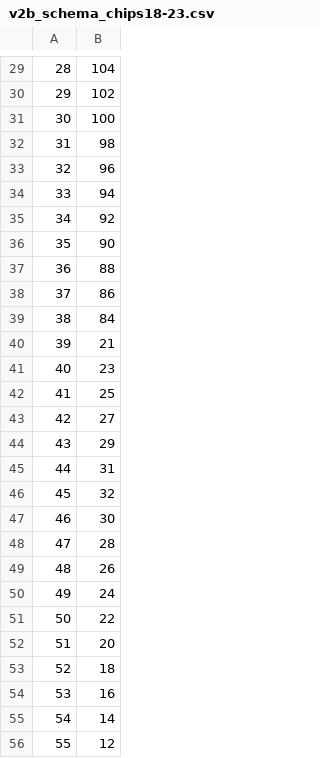
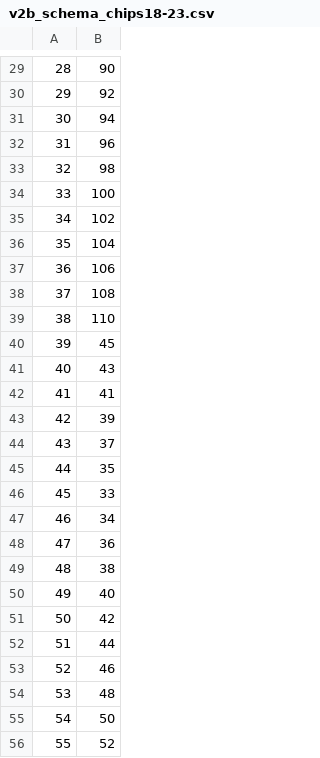
Before and after one commit to jsturdy/gem-daq-code, a CSV file: gem-light-dqm/dqm-root/data/v2b_schema_chips18-23.csv, drawn as a sheet; only a part is shown, gaps mark what is left out; the diff covers the shown part only.

```diff
--- a/gem-light-dqm/dqm-root/data/v2b_schema_chips18-23.csv
+++ b/gem-light-dqm/dqm-root/data/v2b_schema_chips18-23.csv
@@ -29,28 +29,28 @@
-28,104
-29,102
-30,100
-31,98
-32,96
-33,94
-34,92
-35,90
-36,88
-37,86
-38,84
-39,21
-40,23
-41,25
-42,27
-43,29
-44,31
-45,32
-46,30
-47,28
-48,26
-49,24
-50,22
-51,20
-52,18
-53,16
-54,14
-55,12
+           28, 90
+           29, 92
+           30, 94
+           31, 96
+           32, 98
+           33, 100
+           34, 102
+           35, 104
+           36, 106
+           37, 108
+           38, 110
+           39, 45
+           40, 43
+           41, 41
+           42, 39
+           43, 37
+           44, 35
+           45, 33
+           46, 34
+           47, 36
+           48, 38
+           49, 40
+           50, 42
+           51, 44
+           52, 46
+           53, 48
+           54, 50
+           55, 52
```
Also changed, not shown: 100 edited cells elsewhere in this file, 8 other files.
